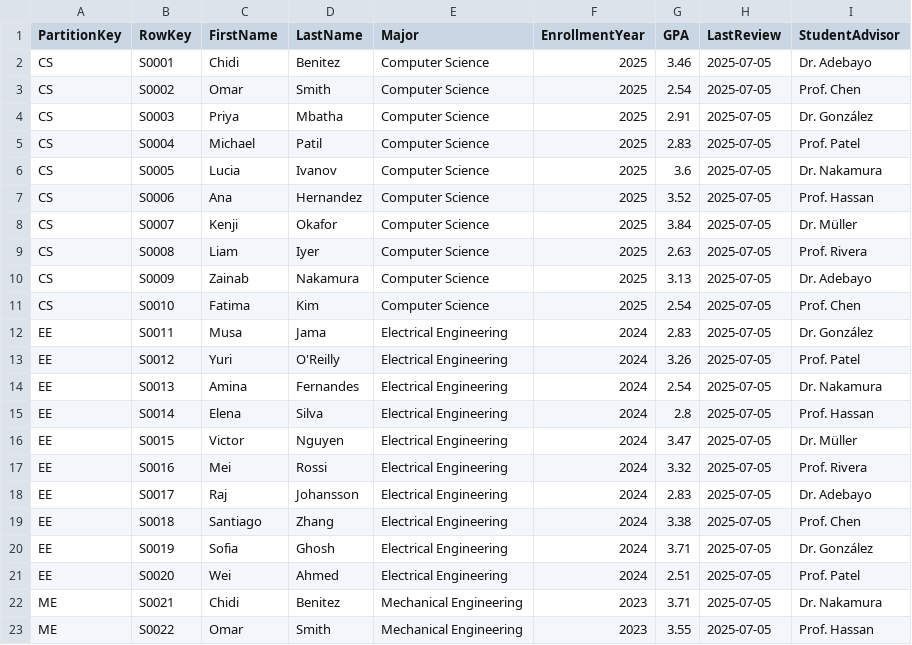
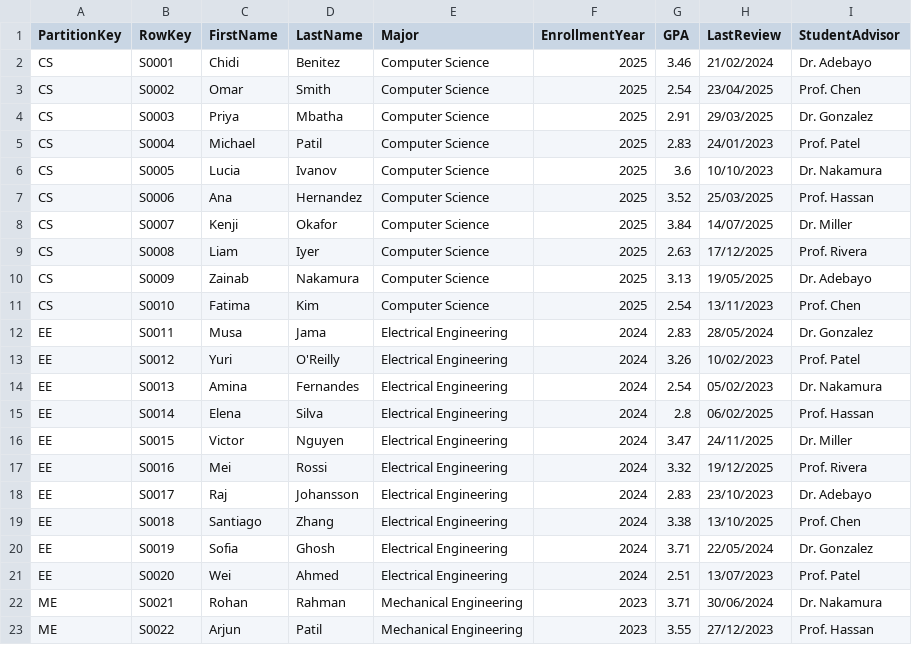
Before and after one commit to davidokeyode/azure-offensive, a CSV file: students_sample.csv, drawn as a sheet; only a part is shown; the diff covers the shown part only.

Commit message:
Add files via upload

```diff
--- a/students_sample.csv
+++ b/students_sample.csv
@@ -1,23 +1,23 @@
 PartitionKey,RowKey,FirstName,LastName,Major,EnrollmentYear,GPA,LastReview,StudentAdvisor
-CS,S0001,Chidi,Benitez,Computer Science,2025,3.46,2025-07-05,Dr. Adebayo
-CS,S0002,Omar,Smith,Computer Science,2025,2.54,2025-07-05,Prof. Chen
-CS,S0003,Priya,Mbatha,Computer Science,2025,2.91,2025-07-05,Dr. González
-CS,S0004,Michael,Patil,Computer Science,2025,2.83,2025-07-05,Prof. Patel
-CS,S0005,Lucia,Ivanov,Computer Science,2025,3.6,2025-07-05,Dr. Nakamura
-CS,S0006,Ana,Hernandez,Computer Science,2025,3.52,2025-07-05,Prof. Hassan
-CS,S0007,Kenji,Okafor,Computer Science,2025,3.84,2025-07-05,Dr. Müller
-CS,S0008,Liam,Iyer,Computer Science,2025,2.63,2025-07-05,Prof. Rivera
-CS,S0009,Zainab,Nakamura,Computer Science,2025,3.13,2025-07-05,Dr. Adebayo
-CS,S0010,Fatima,Kim,Computer Science,2025,2.54,2025-07-05,Prof. Chen
-EE,S0011,Musa,Jama,Electrical Engineering,2024,2.83,2025-07-05,Dr. González
-EE,S0012,Yuri,O'Reilly,Electrical Engineering,2024,3.26,2025-07-05,Prof. Patel
-EE,S0013,Amina,Fernandes,Electrical Engineering,2024,2.54,2025-07-05,Dr. Nakamura
-EE,S0014,Elena,Silva,Electrical Engineering,2024,2.8,2025-07-05,Prof. Hassan
-EE,S0015,Victor,Nguyen,Electrical Engineering,2024,3.47,2025-07-05,Dr. Müller
-EE,S0016,Mei,Rossi,Electrical Engineering,2024,3.32,2025-07-05,Prof. Rivera
-EE,S0017,Raj,Johansson,Electrical Engineering,2024,2.83,2025-07-05,Dr. Adebayo
-EE,S0018,Santiago,Zhang,Electrical Engineering,2024,3.38,2025-07-05,Prof. Chen
-EE,S0019,Sofia,Ghosh,Electrical Engineering,2024,3.71,2025-07-05,Dr. González
-EE,S0020,Wei,Ahmed,Electrical Engineering,2024,2.51,2025-07-05,Prof. Patel
-ME,S0021,Chidi,Benitez,Mechanical Engineering,2023,3.71,2025-07-05,Dr. Nakamura
-ME,S0022,Omar,Smith,Mechanical Engineering,2023,3.55,2025-07-05,Prof. Hassan
+CS,S0001,Chidi,Benitez,Computer Science,2025,3.46,21/02/2024,Dr. Adebayo
+CS,S0002,Omar,Smith,Computer Science,2025,2.54,23/04/2025,Prof. Chen
+CS,S0003,Priya,Mbatha,Computer Science,2025,2.91,29/03/2025,Dr. Gonzalez
+CS,S0004,Michael,Patil,Computer Science,2025,2.83,24/01/2023,Prof. Patel
+CS,S0005,Lucia,Ivanov,Computer Science,2025,3.6,10/10/2023,Dr. Nakamura
+CS,S0006,Ana,Hernandez,Computer Science,2025,3.52,25/03/2025,Prof. Hassan
+CS,S0007,Kenji,Okafor,Computer Science,2025,3.84,14/07/2025,Dr. Miller
+CS,S0008,Liam,Iyer,Computer Science,2025,2.63,17/12/2025,Prof. Rivera
+CS,S0009,Zainab,Nakamura,Computer Science,2025,3.13,19/05/2025,Dr. Adebayo
+CS,S0010,Fatima,Kim,Computer Science,2025,2.54,13/11/2023,Prof. Chen
+EE,S0011,Musa,Jama,Electrical Engineering,2024,2.83,28/05/2024,Dr. Gonzalez
+EE,S0012,Yuri,O'Reilly,Electrical Engineering,2024,3.26,10/02/2023,Prof. Patel
+EE,S0013,Amina,Fernandes,Electrical Engineering,2024,2.54,05/02/2023,Dr. Nakamura
+EE,S0014,Elena,Silva,Electrical Engineering,2024,2.8,06/02/2025,Prof. Hassan
+EE,S0015,Victor,Nguyen,Electrical Engineering,2024,3.47,24/11/2025,Dr. Miller
+EE,S0016,Mei,Rossi,Electrical Engineering,2024,3.32,19/12/2025,Prof. Rivera
+EE,S0017,Raj,Johansson,Electrical Engineering,2024,2.83,23/10/2023,Dr. Adebayo
+EE,S0018,Santiago,Zhang,Electrical Engineering,2024,3.38,13/10/2025,Prof. Chen
+EE,S0019,Sofia,Ghosh,Electrical Engineering,2024,3.71,22/05/2024,Dr. Gonzalez
+EE,S0020,Wei,Ahmed,Electrical Engineering,2024,2.51,13/07/2023,Prof. Patel
+ME,S0021,Rohan,Rahman,Mechanical Engineering,2023,3.71,30/06/2024,Dr. Nakamura
+ME,S0022,Arjun,Patil,Mechanical Engineering,2023,3.55,27/12/2023,Prof. Hassan
```
Also changed, not shown: 92 edited cells elsewhere in this file.
